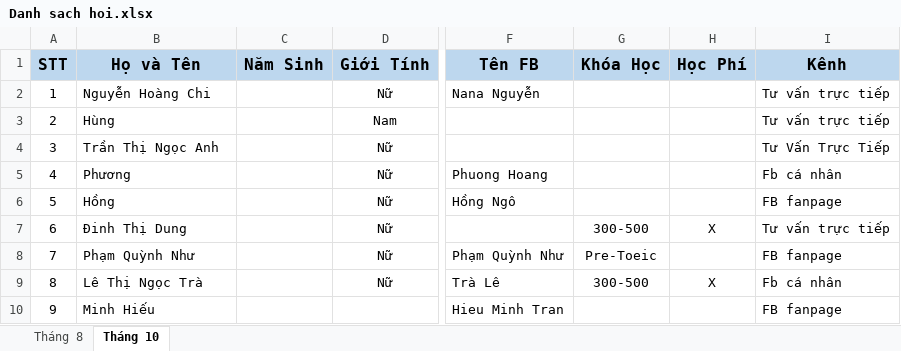
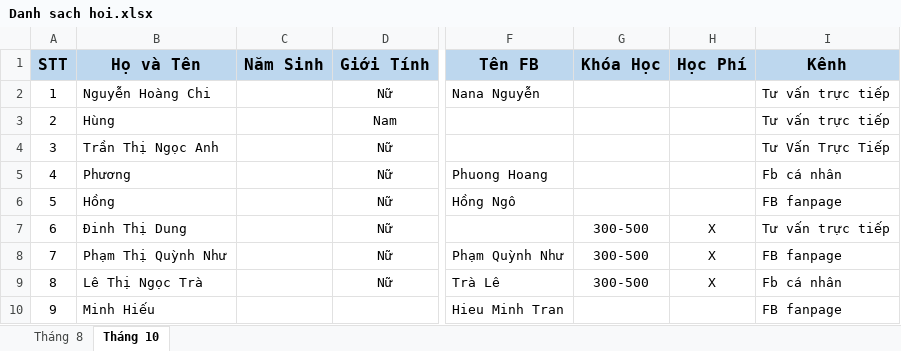
Before and after one commit to dhphong87/Success, an Excel workbook: Danh Sach Lop/Danh sach hoi.xlsx, sheet Tháng 10, drawn as a sheet; only a part is shown, gaps mark what is left out; values as stored, in another font and other column widths than the file's, no borders; the diff names each change by its address in the sheet, - before the commit and + after, or states it on an @@ line.

```diff
--- a/Danh Sach Lop/Danh sach hoi.xlsx (sheet Tháng 10)
+++ b/Danh Sach Lop/Danh sach hoi.xlsx (sheet Tháng 10)
-B8 (Họ và Tên): Phạm Quỳnh Như
+B8 (Họ và Tên): Phạm Thị Quỳnh Như
-G8 (Khóa Học): Pre-Toeic
+G8 (Khóa Học): 300-500
-H8 (Học Phí): (empty)
+H8 (Học Phí): X
```
